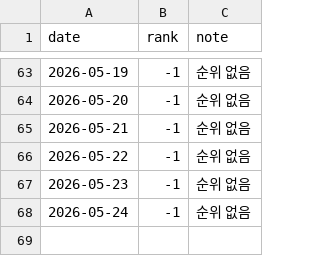
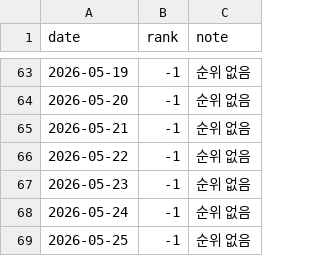
Before and after one commit to ddungpal/kyobo-tracker, a CSV file: rank_history.csv, drawn as a sheet; only a part is shown, gaps mark what is left out.

Commit message:
📊 순위 업데이트: 2026-05-25

```diff
--- a/rank_history.csv
+++ b/rank_history.csv
@@ -68 +68,2 @@
 2026-05-24,-1,순위 없음
+2026-05-25,-1,순위 없음
```
